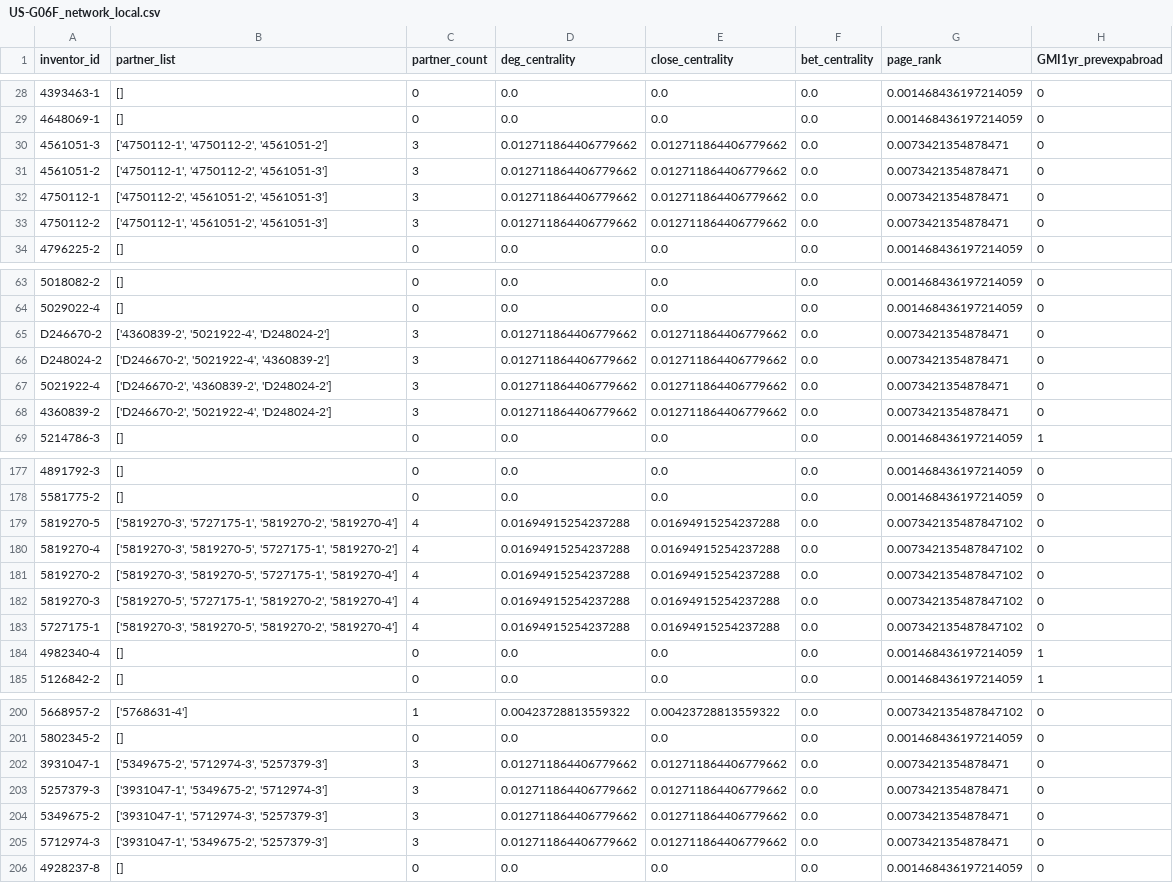
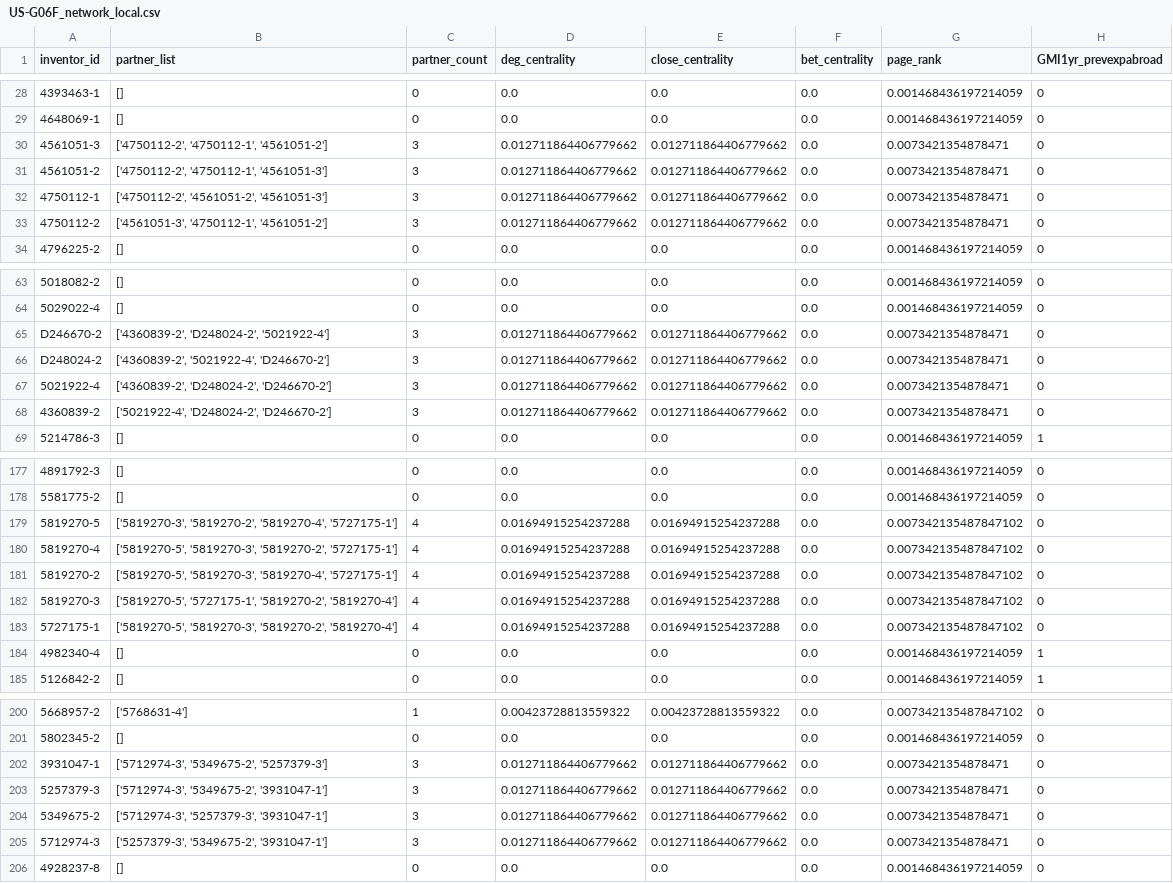
Before and after one commit to frankchiu12/dbahar_research, a CSV file: US-G06F_network_local.csv, drawn as a sheet; only a part is shown, gaps mark what is left out; the diff covers the shown part only.

```diff
--- a/US-G06F_network_local.csv
+++ b/US-G06F_network_local.csv
@@ -29,6 +29,6 @@ inventor_id,partner_list,partner_count,deg_centrality,close_centrality,bet_centr
 4648069-1,[],0,0.0,0.0,0.0,0.001468436197214059,0
-4561051-3,"['4750112-1', '4750112-2', '4561051-2']",3,0.012711864406779662,0.012711864406779662,0.0,0.0073421354878471,0
-4561051-2,"['4750112-1', '4750112-2', '4561051-3']",3,0.012711864406779662,0.012711864406779662,0.0,0.0073421354878471,0
+4561051-3,"['4750112-2', '4750112-1', '4561051-2']",3,0.012711864406779662,0.012711864406779662,0.0,0.0073421354878471,0
+4561051-2,"['4750112-2', '4750112-1', '4561051-3']",3,0.012711864406779662,0.012711864406779662,0.0,0.0073421354878471,0
 4750112-1,"['4750112-2', '4561051-2', '4561051-3']",3,0.012711864406779662,0.012711864406779662,0.0,0.0073421354878471,0
-4750112-2,"['4750112-1', '4561051-2', '4561051-3']",3,0.012711864406779662,0.012711864406779662,0.0,0.0073421354878471,0
+4750112-2,"['4561051-3', '4750112-1', '4561051-2']",3,0.012711864406779662,0.012711864406779662,0.0,0.0073421354878471,0
 4796225-2,[],0,0.0,0.0,0.0,0.001468436197214059,0
@@ -64,6 +64,6 @@ inventor_id,partner_list,partner_count,deg_centrality,close_centrality,bet_centr
 5029022-4,[],0,0.0,0.0,0.0,0.001468436197214059,0
-D246670-2,"['4360839-2', '5021922-4', 'D248024-2']",3,0.012711864406779662,0.012711864406779662,0.0,0.0073421354878471,0
-D248024-2,"['D246670-2', '5021922-4', '4360839-2']",3,0.012711864406779662,0.012711864406779662,0.0,0.0073421354878471,0
-5021922-4,"['D246670-2', '4360839-2', 'D248024-2']",3,0.012711864406779662,0.012711864406779662,0.0,0.0073421354878471,0
-4360839-2,"['D246670-2', '5021922-4', 'D248024-2']",3,0.012711864406779662,0.012711864406779662,0.0,0.0073421354878471,0
+D246670-2,"['4360839-2', 'D248024-2', '5021922-4']",3,0.012711864406779662,0.012711864406779662,0.0,0.0073421354878471,0
+D248024-2,"['4360839-2', '5021922-4', 'D246670-2']",3,0.012711864406779662,0.012711864406779662,0.0,0.0073421354878471,0
+5021922-4,"['4360839-2', 'D248024-2', 'D246670-2']",3,0.012711864406779662,0.012711864406779662,0.0,0.0073421354878471,0
+4360839-2,"['5021922-4', 'D248024-2', 'D246670-2']",3,0.012711864406779662,0.012711864406779662,0.0,0.0073421354878471,0
 5214786-3,[],0,0.0,0.0,0.0,0.001468436197214059,1
@@ -178,7 +178,7 @@ D248024-2,"['D246670-2', '5021922-4', '4360839-2']",3,0.012711864406779662,0.012
 5581775-2,[],0,0.0,0.0,0.0,0.001468436197214059,0
-5819270-5,"['5819270-3', '5727175-1', '5819270-2', '5819270-4']",4,0.01694915254237288,0.01694915254237288,0.0,0.007342135487847102,0
-5819270-4,"['5819270-3', '5819270-5', '5727175-1', '5819270-2']",4,0.01694915254237288,0.01694915254237288,0.0,0.007342135487847102,0
-5819270-2,"['5819270-3', '5819270-5', '5727175-1', '5819270-4']",4,0.01694915254237288,0.01694915254237288,0.0,0.007342135487847102,0
+5819270-5,"['5819270-3', '5819270-2', '5819270-4', '5727175-1']",4,0.01694915254237288,0.01694915254237288,0.0,0.007342135487847102,0
+5819270-4,"['5819270-5', '5819270-3', '5819270-2', '5727175-1']",4,0.01694915254237288,0.01694915254237288,0.0,0.007342135487847102,0
+5819270-2,"['5819270-5', '5819270-3', '5819270-4', '5727175-1']",4,0.01694915254237288,0.01694915254237288,0.0,0.007342135487847102,0
 5819270-3,"['5819270-5', '5727175-1', '5819270-2', '5819270-4']",4,0.01694915254237288,0.01694915254237288,0.0,0.007342135487847102,0
-5727175-1,"['5819270-3', '5819270-5', '5819270-2', '5819270-4']",4,0.01694915254237288,0.01694915254237288,0.0,0.007342135487847102,0
+5727175-1,"['5819270-5', '5819270-3', '5819270-2', '5819270-4']",4,0.01694915254237288,0.01694915254237288,0.0,0.007342135487847102,0
 4982340-4,[],0,0.0,0.0,0.0,0.001468436197214059,1
@@ -201,6 +201,6 @@ D248024-2,"['D246670-2', '5021922-4', '4360839-2']",3,0.012711864406779662,0.012
 5802345-2,[],0,0.0,0.0,0.0,0.001468436197214059,0
-3931047-1,"['5349675-2', '5712974-3', '5257379-3']",3,0.012711864406779662,0.012711864406779662,0.0,0.0073421354878471,0
-5257379-3,"['3931047-1', '5349675-2', '5712974-3']",3,0.012711864406779662,0.012711864406779662,0.0,0.0073421354878471,0
-5349675-2,"['3931047-1', '5712974-3', '5257379-3']",3,0.012711864406779662,0.012711864406779662,0.0,0.0073421354878471,0
-5712974-3,"['3931047-1', '5349675-2', '5257379-3']",3,0.012711864406779662,0.012711864406779662,0.0,0.0073421354878471,0
+3931047-1,"['5712974-3', '5349675-2', '5257379-3']",3,0.012711864406779662,0.012711864406779662,0.0,0.0073421354878471,0
+5257379-3,"['5712974-3', '5349675-2', '3931047-1']",3,0.012711864406779662,0.012711864406779662,0.0,0.0073421354878471,0
+5349675-2,"['5712974-3', '5257379-3', '3931047-1']",3,0.012711864406779662,0.012711864406779662,0.0,0.0073421354878471,0
+5712974-3,"['5257379-3', '5349675-2', '3931047-1']",3,0.012711864406779662,0.012711864406779662,0.0,0.0073421354878471,0
 4928237-8,[],0,0.0,0.0,0.0,0.001468436197214059,0
```
Also changed, not shown: 29 edited cells elsewhere in this file, US-G06F_network.csv, 2 other files.
